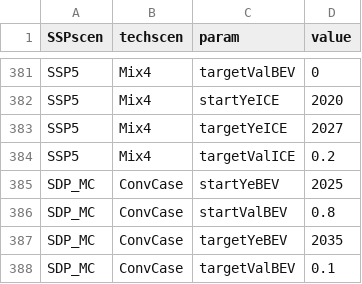
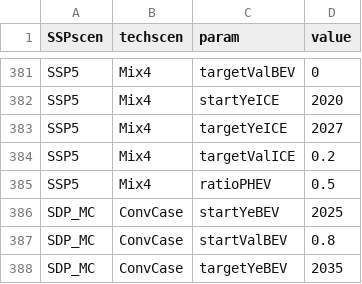
Before and after one commit to pik-piam/edgeTransport, a CSV file: inst/extdata/inconv_factor.csv, drawn as a sheet; only a part is shown, gaps mark what is left out; the shorter side is filled out with more unchanged rows.

Commit message:
Missing factor for inconvenience costs added.

```diff
--- a/inst/extdata/inconv_factor.csv
+++ b/inst/extdata/inconv_factor.csv
@@ -384,2 +384,3 @@ SSP5,Mix4,targetYeICE,2027
 SSP5,Mix4,targetValICE,0.2
+SSP5,Mix4,ratioPHEV,0.5
 SDP_MC,ConvCase,startYeBEV,2025
```
Also changed, not shown: 4 other files.
